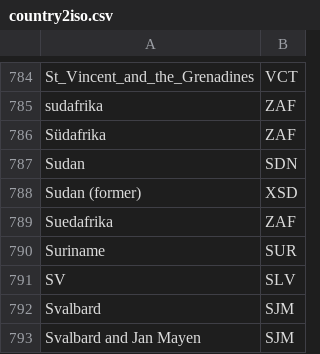
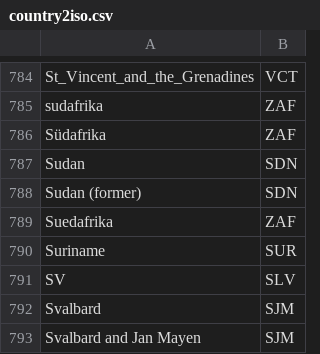
Before and after one commit to pik-piam/madrat, a CSV file: inst/extdata/country2iso.csv, drawn as a sheet; only a part is shown, gaps mark what is left out.

```diff
--- a/inst/extdata/country2iso.csv
+++ b/inst/extdata/country2iso.csv
@@ -787,3 +787,3 @@ Südafrika;ZAF
 Sudan;SDN
-Sudan (former);XSD
+Sudan (former);SDN
 Suedafrika;ZAF
```
Also changed, not shown: inst/extdata/ISOhistorical.csv.
